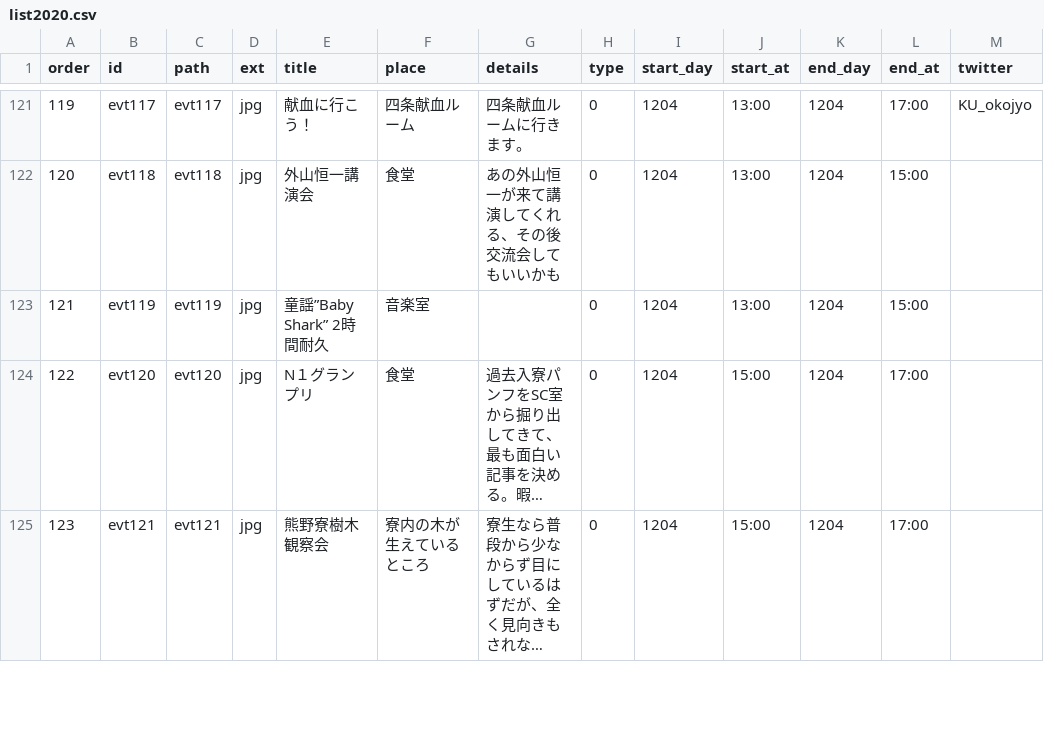
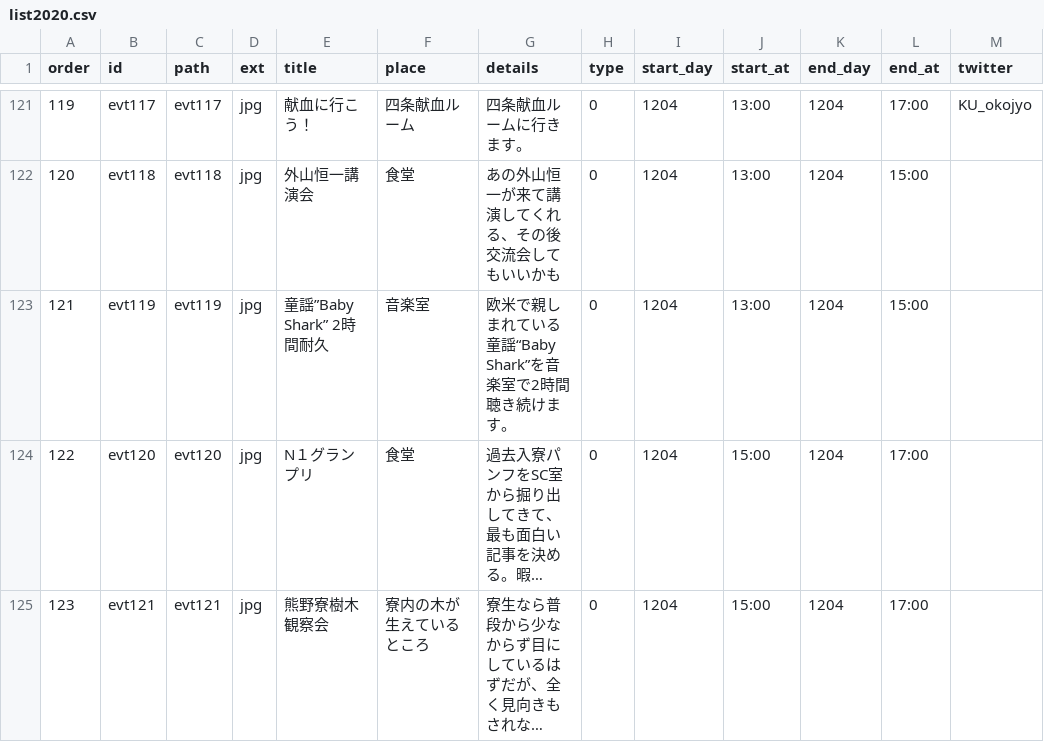
Before and after one commit to kumano-dormitory/Kumanofes2020data, a CSV file: list2020.csv, drawn as a sheet; only a part is shown, gaps mark what is left out; long unchanged cells end in …; the diff names each change by its address in the sheet, - before the commit and + after, or states it on an @@ line.

Commit message:
add event details

```diff
--- a/list2020.csv
+++ b/list2020.csv
-G123 (details): (empty)
+G123 (details): 欧米で親しまれている童謡“Baby Shark”を音楽室で2時間聴き続けます。
```
